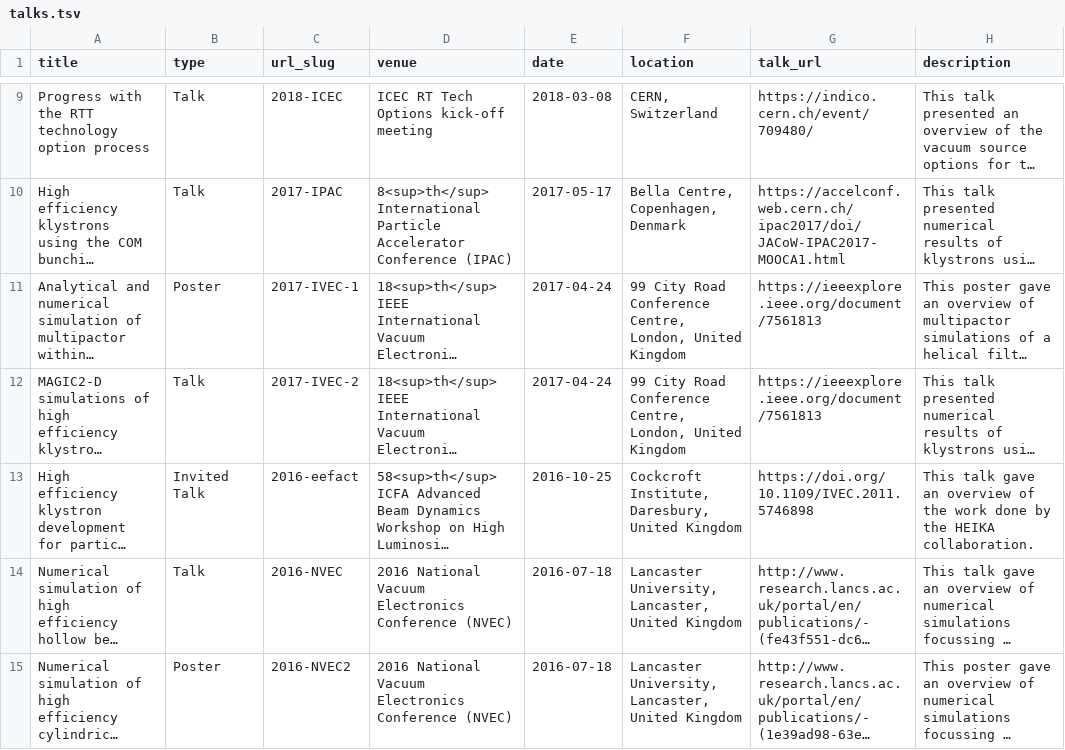
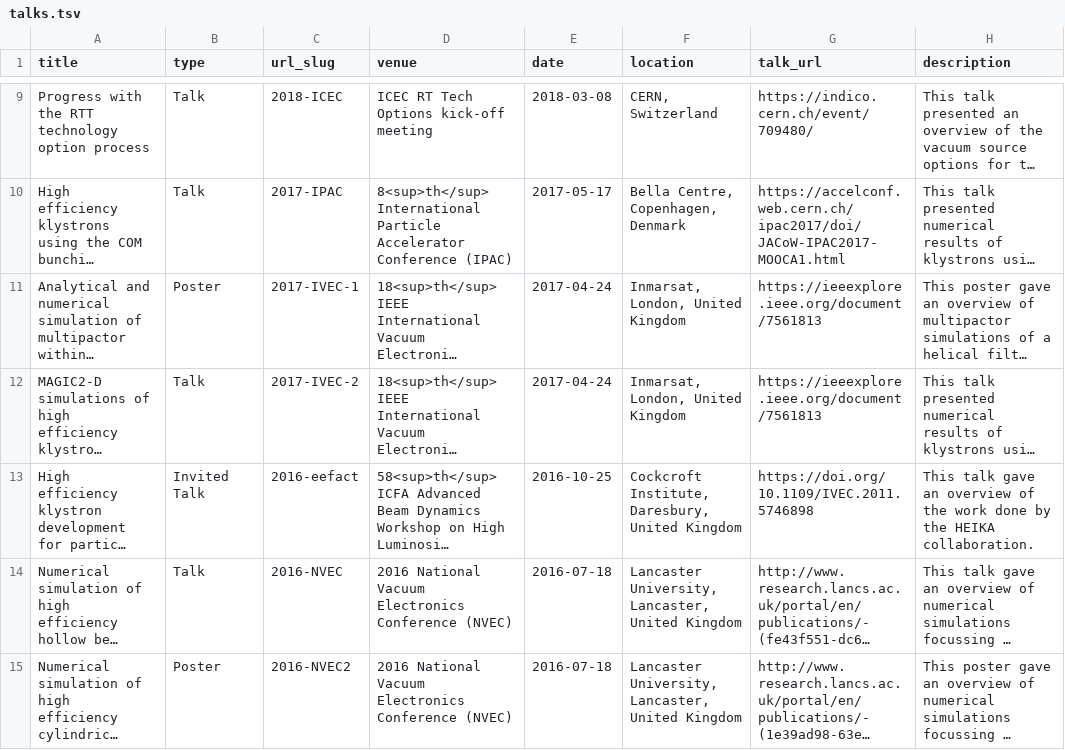
Before and after one commit to DConstable/dconstable.github.io, a TSV file: markdown_generator/talks.tsv, drawn as a sheet; only a part is shown, gaps mark what is left out; long unchanged cells end in …; the diff names each change by its address in the sheet, - before the commit and + after, or states it on an @@ line.

Commit message:
Update talks.tsv

```diff
--- a/markdown_generator/talks.tsv
+++ b/markdown_generator/talks.tsv
-F11:F12 (location): 99 City Road Conference Centre, London, United Kingdom
+F11:F12 (location): Inmarsat, London, United Kingdom
```
